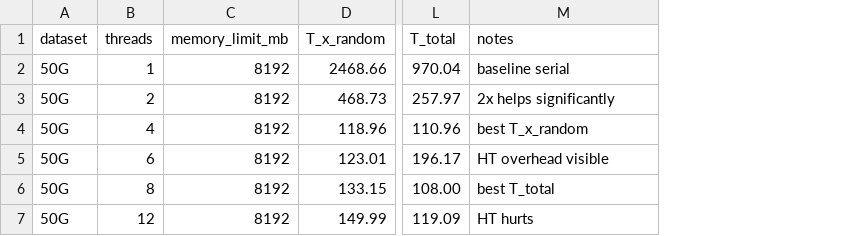
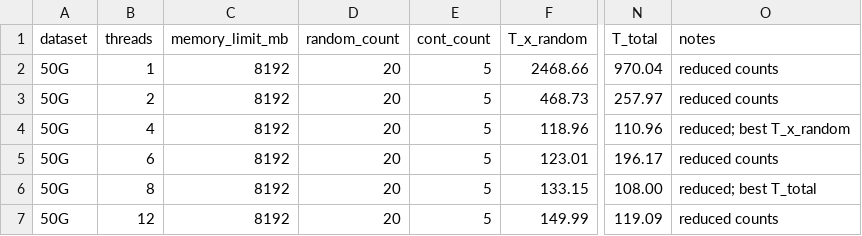
Before and after one commit to Chuan1937/ERWT3D, a CSV file: docs/results/cpu_thread_scaling_50g.csv, drawn as a sheet; only a part is shown, gaps mark what is left out; addresses are those after the commit; the diff names each change by its address in the sheet, - before the commit and + after, or states it on an @@ line.

```diff
--- a/docs/results/cpu_thread_scaling_50g.csv
+++ b/docs/results/cpu_thread_scaling_50g.csv
+column D (random_count), rows 2-7: all 20
+column E (cont_count), rows 2-7: all 5
-O2 (notes): baseline serial
+O2 (notes): reduced counts
-O3 (notes): 2x helps significantly
+O3 (notes): reduced counts
-O4 (notes): best T_x_random
+O4 (notes): reduced; best T_x_random
-O5 (notes): HT overhead visible
+O5 (notes): reduced counts
-O6 (notes): best T_total
+O6 (notes): reduced; best T_total
-O7 (notes): HT hurts
+O7 (notes): reduced counts
```
Also changed, not shown: docs/results/cpu_thread_scaling_20g.csv, 2 other files.
